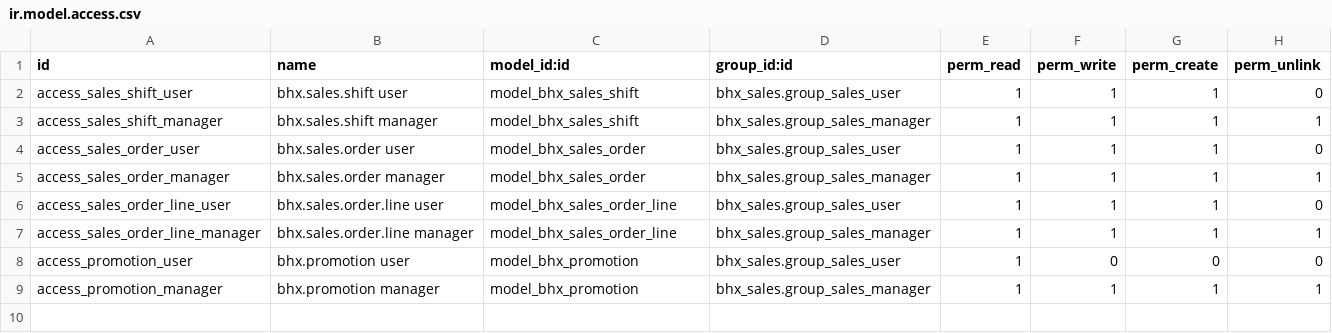
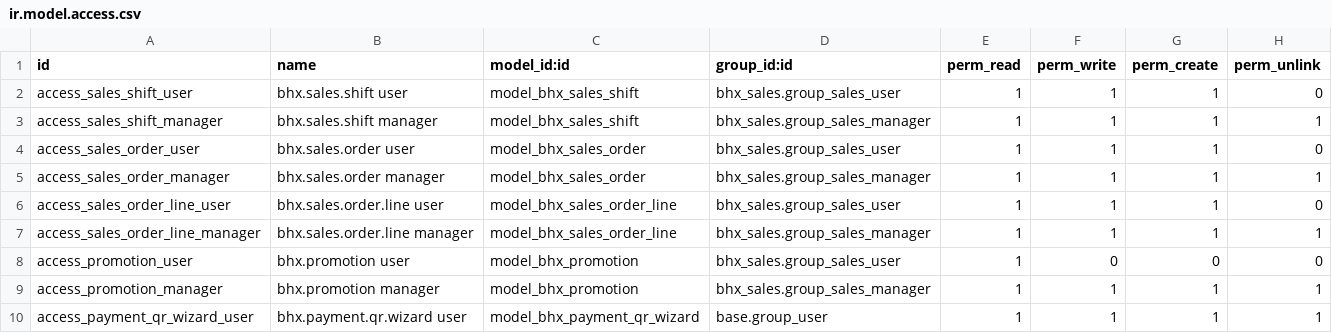
Before and after one commit to hunggthinhh/HTTTQL, a CSV file: addons/bhx_sales/security/ir.model.access.csv, drawn as a sheet.

```diff
--- a/addons/bhx_sales/security/ir.model.access.csv
+++ b/addons/bhx_sales/security/ir.model.access.csv
@@ -9 +9,2 @@ access_promotion_user,bhx.promotion user,model_bhx_promotion,bhx_sales.group_sal
 access_promotion_manager,bhx.promotion manager,model_bhx_promotion,bhx_sales.group_sales_manager,1,1,1,1
+access_payment_qr_wizard_user,bhx.payment.qr.wizard user,model_bhx_payment_qr_wizard,base.group_user,1,1,1,1
```
Also changed, not shown: 9 other files.
